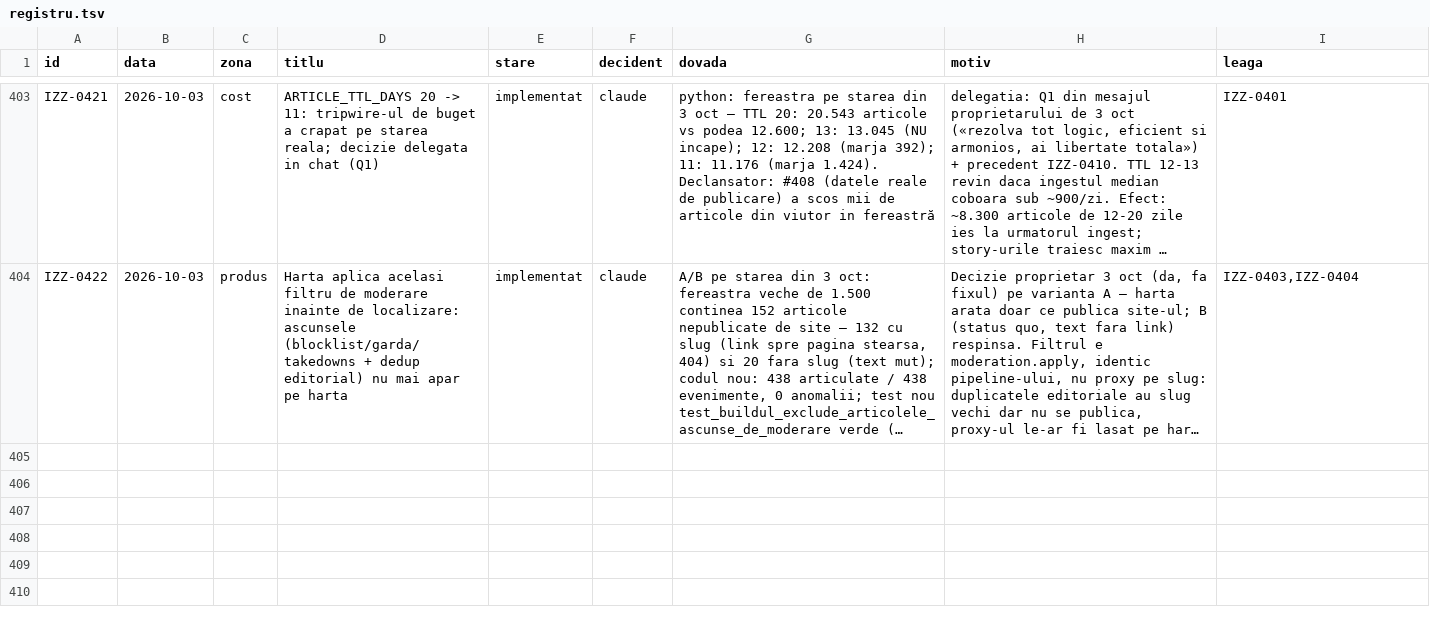
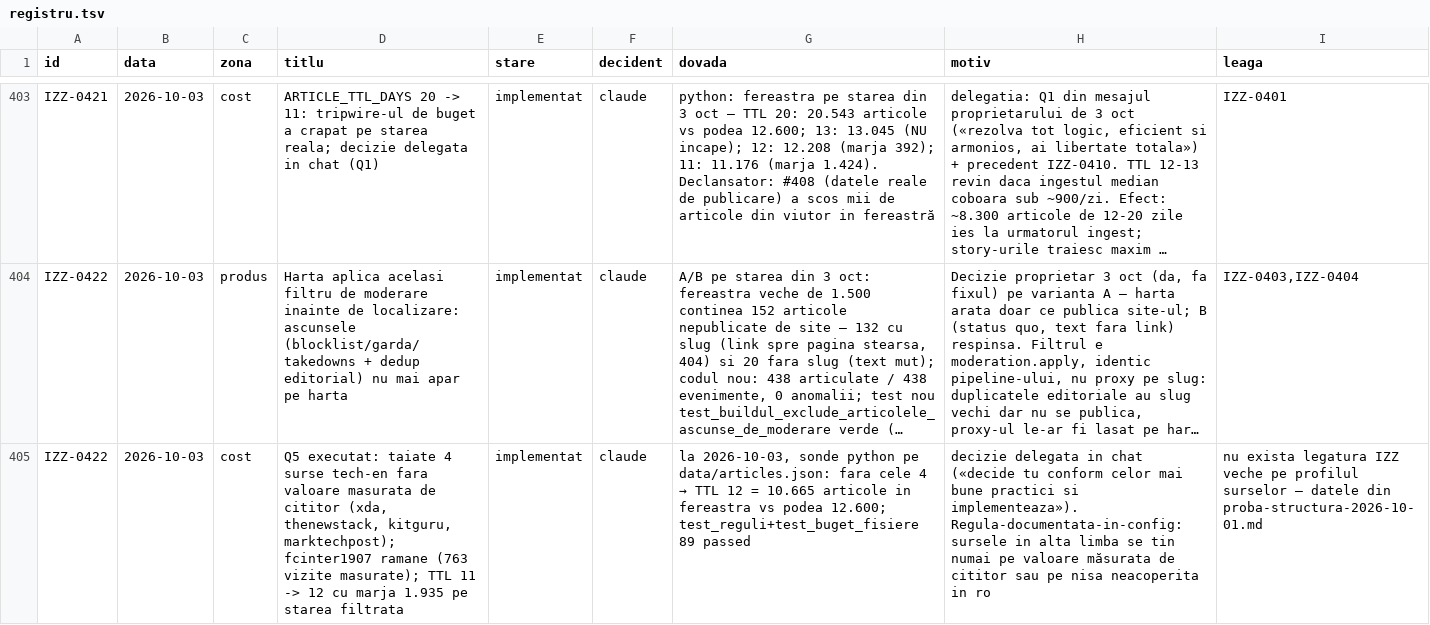
Before and after one commit to Ramanul/izz-ro, a TSV file: specs/registru.tsv, drawn as a sheet; only a part is shown, gaps mark what is left out; long unchanged cells end in …; the diff names each change by its address in the sheet, - before the commit and + after, or states it on an @@ line.

Commit message:
feat(surse): Q5 — fara sursele tech-en fara cititori masurati; TTL 11 -> 12 (IZZ-0422)
Taiate: xda, thenewstack, kitguru, marktechpost (~448 articole in stare)
Pastrat: fcinter1908 (in italiana, dar 763 vizite masurate — regula e
valoarea masurata pe cititor, nu limba).
TTL 11 -> 12: pe starea filtrata, fereastra la TTL 12 = 10.665 articole
(marja 1.935 fata de podeaua de 12.600, ~2 zile de ingest median).
Decizia proprietarului: «decide tu conform celor mai bune practici si
implementeaza» (3 oct); precedenta delegare inregistrata: IZZ-0410.
Garde: test_reguli + test_buget_fisiere 89 passed; teste surse/traducere 40 passed.

```diff
--- a/specs/registru.tsv
+++ b/specs/registru.tsv
+row 405: IZZ-0422 | 2026-10-03 | cost | Q5 executat: taiate 4 surse tech-en fara valoare masurata de cititor (xda, thenewstack, kitguru, marktechpost); fcinter1907 ramane (763 vizite masurate); TTL 11 -> 12 cu marja 1.935 pe starea filtrata | implementat | claude | la 2026-10-03, sonde python pe data/articles.json: fara cele 4 → TTL 12 = 10.665 articole in fereastra vs podea 12.600; test_reguli+test_buget_fisiere 89 passed | decizie delegata in chat («decide tu conform celor mai bune practici si implementeaza»). Regula-documentata-in-config: sursele in alta limba se tin numai pe valoare măsurata de cititor sau pe nisa neacoperita in ro | nu exista legatura IZZ veche pe profilul surselor — datele din proba-structura-2026-10-01.md
```
Also changed, not shown: 7 other files.
